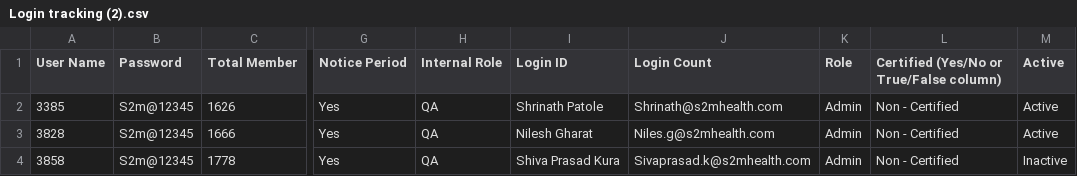
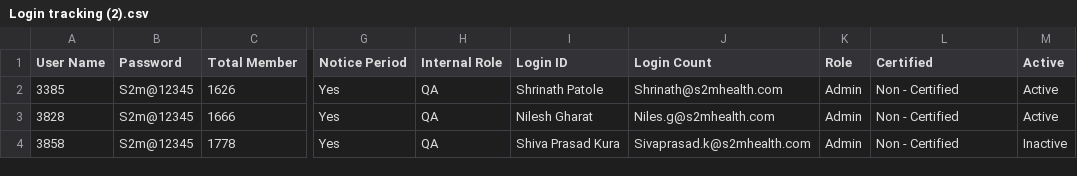
Before and after one commit to Sobha199/admin-panel-2, a CSV file: Login tracking (2).csv, drawn as a sheet; only a part is shown, gaps mark what is left out; the diff names each change by its address in the sheet, - before the commit and + after, or states it on an @@ line.

Commit message:
Update Login tracking (2).csv

```diff
--- a/Login tracking (2).csv
+++ b/Login tracking (2).csv
-L1: Certified (Yes/No or True/False column)
+L1: Certified
```
